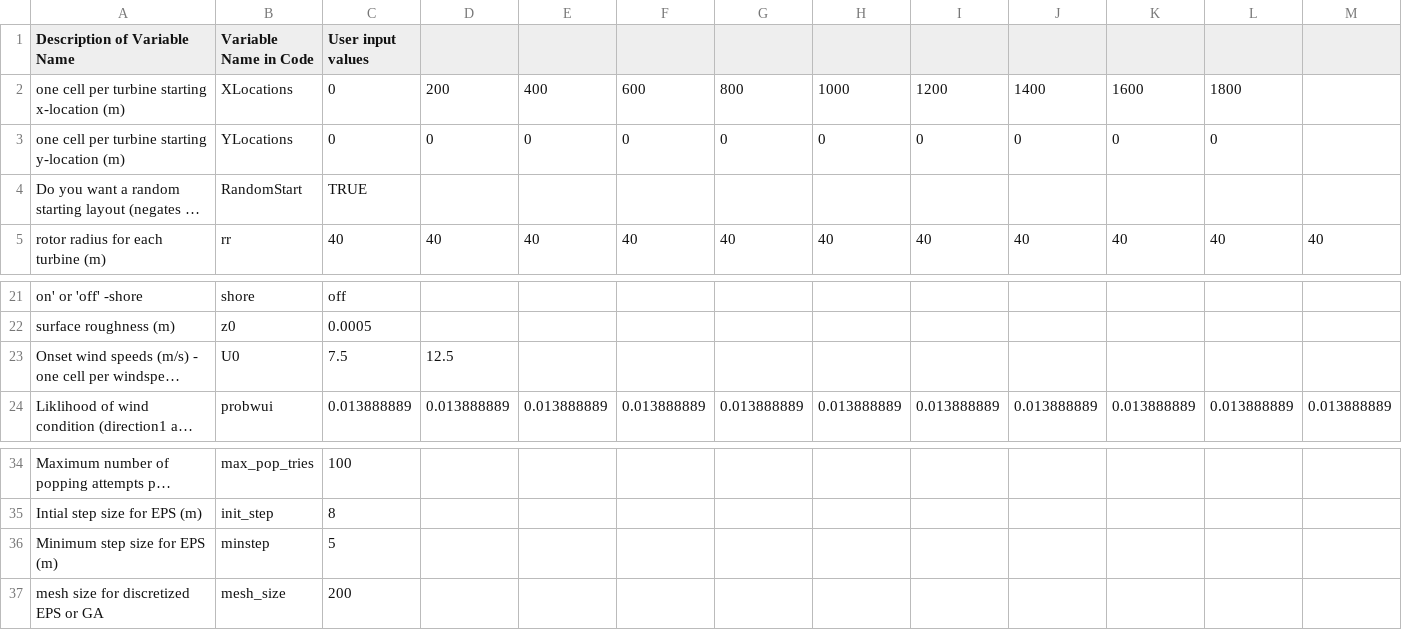
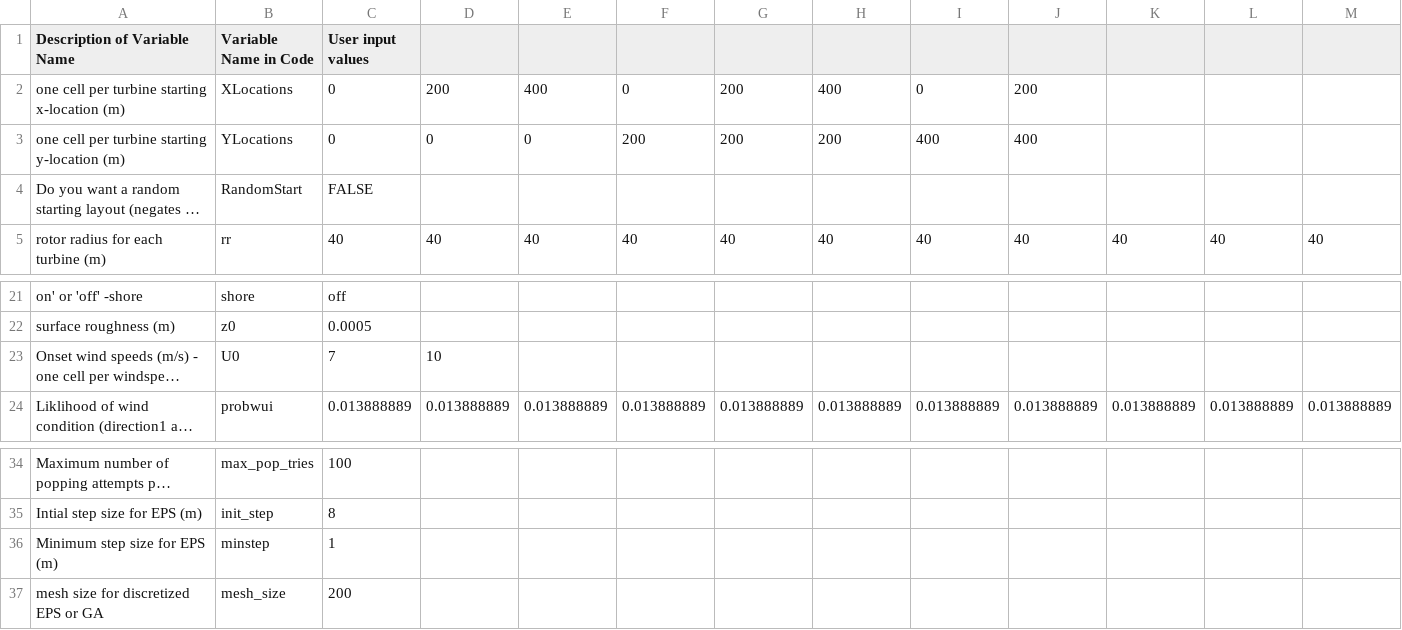
Before and after one commit to annalisemckenzie/BigFan, a CSV file: BigFan/inputs.csv, drawn as a sheet; only a part is shown, gaps mark what is left out; long unchanged cells end in …; the diff names each change by its address in the sheet, - before the commit and + after, or states it on an @@ line.

Commit message:
fig bug in test_optimization_algorithms.py in using same iteraged variable in nested for loop

```diff
--- a/BigFan/inputs.csv
+++ b/BigFan/inputs.csv
-F2: 600
+F2: 0
-G2: 800
+G2: 200
-H2: 1000
+H2: 400
-I2: 1200
+I2: 0
-J2: 1400
+J2: 200
-K2: 1600
+K2: (empty)
-L2: 1800
+L2: (empty)
-F3: 0
+F3: 200
-G3: 0
+G3: 200
-H3: 0
+H3: 200
-I3: 0
+I3: 400
-J3: 0
+J3: 400
-K3: 0
+K3: (empty)
-L3: 0
+L3: (empty)
-C4 (User input values): TRUE
+C4 (User input values): FALSE
-C23 (User input values): 7.5
+C23 (User input values): 7
-D23: 12.5
+D23: 10
-C36 (User input values): 5
+C36 (User input values): 1
```
Also changed, not shown: 3 other files.
